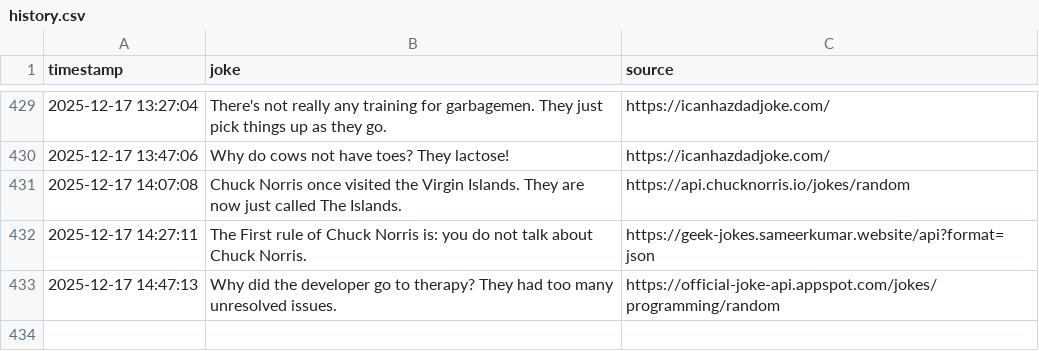
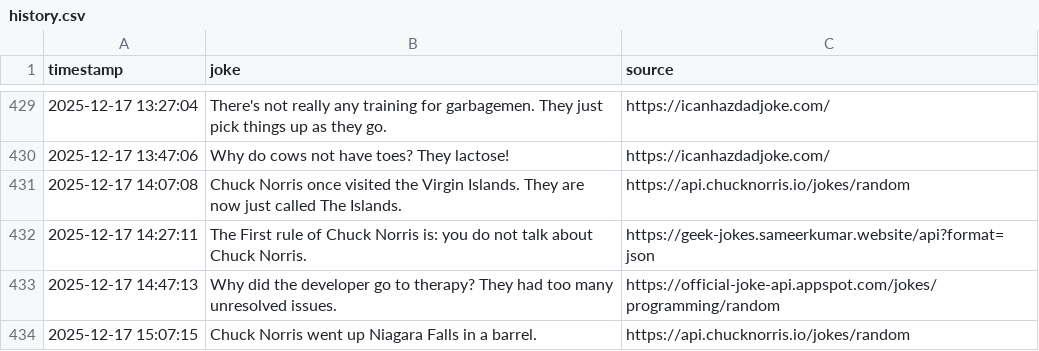
Before and after one commit to zik-uralov/daily-jokes, a CSV file: history.csv, drawn as a sheet; only a part is shown, gaps mark what is left out; the diff names each change by its address in the sheet, - before the commit and + after, or states it on an @@ line.

Commit message:
New joke fetched at 2025-12-17 15:07:15
Chuck Norris went up Niagara Falls in a barrel.

Source: https://api.chucknorris.io/jokes/random

```diff
--- a/history.csv
+++ b/history.csv
+row 434: 2025-12-17 15:07:15 | Chuck Norris went up Niagara Falls in a barrel. | https://api.chucknorris.io/jokes/random
```
Also changed, not shown: 2 other files.
